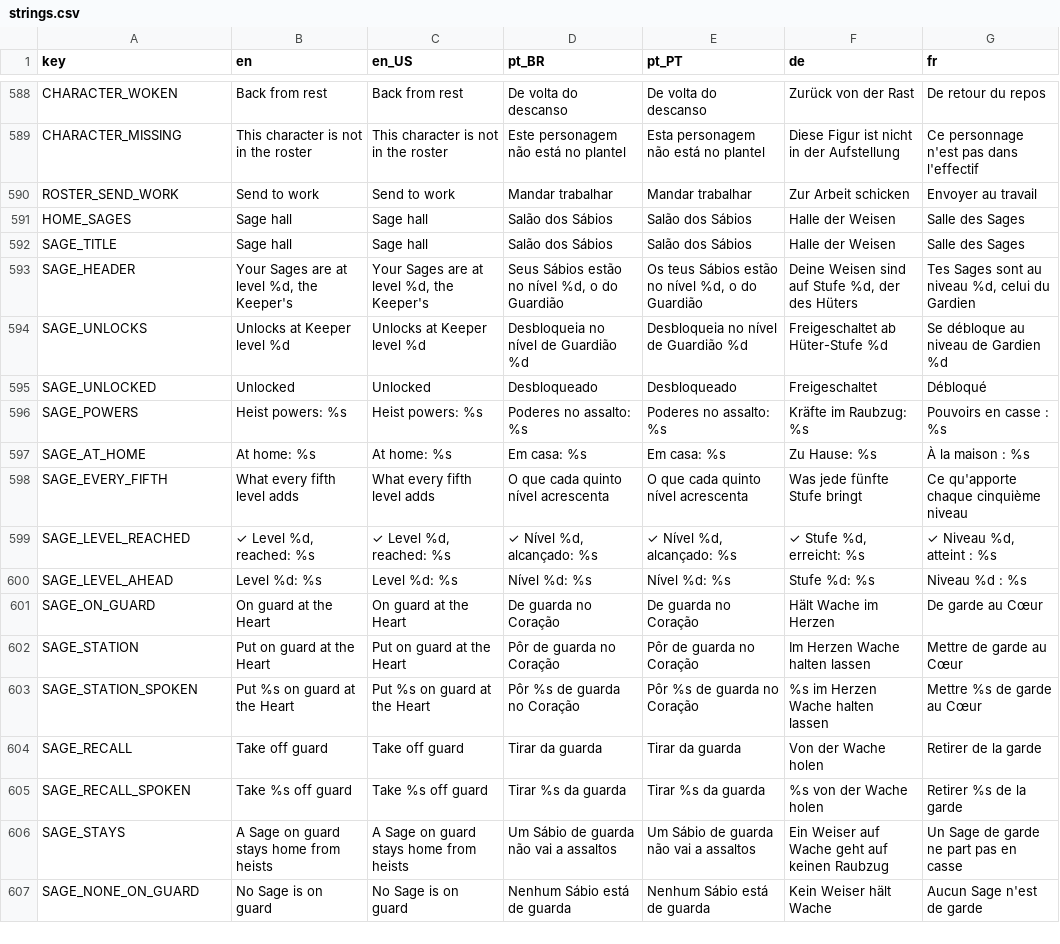
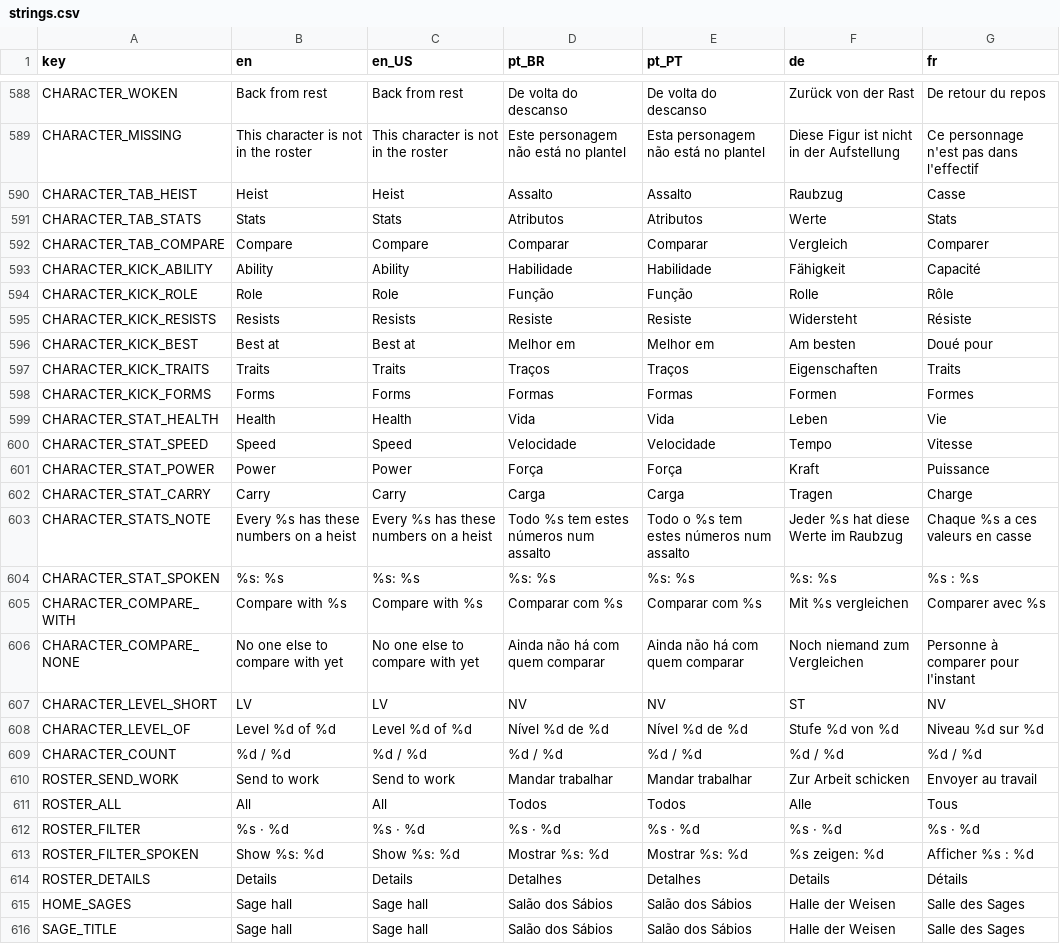
Before and after one commit to Fbba7/Ruleborn, a CSV file: client/i18n/strings.csv, drawn as a sheet; only a part is shown, gaps mark what is left out; the shorter side is filled out with more unchanged rows.

```diff
--- a/client/i18n/strings.csv
+++ b/client/i18n/strings.csv
@@ -607,3 +607,27 @@ CHARACTER_WOKEN,Back from rest,Back from rest,De volta do descanso,De volta do d
 CHARACTER_MISSING,This character is not in the roster,This character is not in the roster,Este personagem não está no plantel,Esta personagem não está no plantel,Diese Figur ist nicht in der Aufstellung,Ce personnage n'est pas dans l'effectif
+CHARACTER_TAB_HEIST,Heist,Heist,Assalto,Assalto,Raubzug,Casse
+CHARACTER_TAB_STATS,Stats,Stats,Atributos,Atributos,Werte,Stats
+CHARACTER_TAB_COMPARE,Compare,Compare,Comparar,Comparar,Vergleich,Comparer
+CHARACTER_KICK_ABILITY,Ability,Ability,Habilidade,Habilidade,Fähigkeit,Capacité
+CHARACTER_KICK_ROLE,Role,Role,Função,Função,Rolle,Rôle
+CHARACTER_KICK_RESISTS,Resists,Resists,Resiste,Resiste,Widersteht,Résiste
+CHARACTER_KICK_BEST,Best at,Best at,Melhor em,Melhor em,Am besten,Doué pour
+CHARACTER_KICK_TRAITS,Traits,Traits,Traços,Traços,Eigenschaften,Traits
+CHARACTER_KICK_FORMS,Forms,Forms,Formas,Formas,Formen,Formes
+CHARACTER_STAT_HEALTH,Health,Health,Vida,Vida,Leben,Vie
+CHARACTER_STAT_SPEED,Speed,Speed,Velocidade,Velocidade,Tempo,Vitesse
+CHARACTER_STAT_POWER,Power,Power,Força,Força,Kraft,Puissance
+CHARACTER_STAT_CARRY,Carry,Carry,Carga,Carga,Tragen,Charge
+CHARACTER_STATS_NOTE,Every %s has these numbers on a heist,Every %s has these numbers on a heist,Todo %s tem estes números num assalto,Todo o %s tem estes números num assalto,Jeder %s hat diese Werte im Raubzug,Chaque %s a ces valeurs en casse
+CHARACTER_STAT_SPOKEN,%s: %s,%s: %s,%s: %s,%s: %s,%s: %s,%s : %s
+CHARACTER_COMPARE_WITH,Compare with %s,Compare with %s,Comparar com %s,Comparar com %s,Mit %s vergleichen,Comparer avec %s
+CHARACTER_COMPARE_NONE,No one else to compare with yet,No one else to compare with yet,Ainda não há com quem comparar,Ainda não há com quem comparar,Noch niemand zum Vergleichen,Personne à comparer pour l'instant
+CHARACTER_LEVEL_SHORT,LV,LV,NV,NV,ST,NV
+CHARACTER_LEVEL_OF,Level %d of %d,Level %d of %d,Nível %d de %d,Nível %d de %d,Stufe %d von %d,Niveau %d sur %d
+CHARACTER_COUNT,%d / %d,%d / %d,%d / %d,%d / %d,%d / %d,%d / %d
 ROSTER_SEND_WORK,Send to work,Send to work,Mandar trabalhar,Mandar trabalhar,Zur Arbeit schicken,Envoyer au travail
+ROSTER_ALL,All,All,Todos,Todos,Alle,Tous
+ROSTER_FILTER,%s · %d,%s · %d,%s · %d,%s · %d,%s · %d,%s · %d
+ROSTER_FILTER_SPOKEN,Show %s: %d,Show %s: %d,Mostrar %s: %d,Mostrar %s: %d,%s zeigen: %d,Afficher %s : %d
+ROSTER_DETAILS,Details,Details,Detalhes,Detalhes,Details,Détails
 HOME_SAGES,Sage hall,Sage hall,Salão dos Sábios,Salão dos Sábios,Halle der Weisen,Salle des Sages
```
Also changed, not shown: client/i18n/content.csv, 16 other files.
